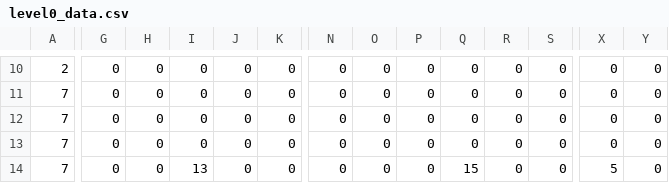
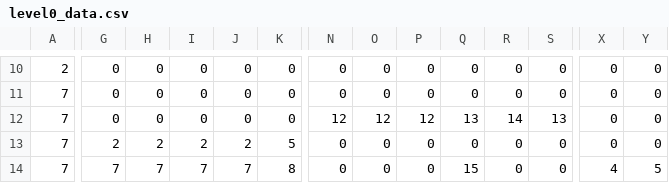
Before and after one commit to imthecon/capstone-game, a CSV file: level0_data.csv, drawn as a sheet; only a part is shown, gaps mark what is left out; the diff covers the shown part only; the diff names each change by its address in the sheet, - before the commit and + after, or states it on an @@ line.

```diff
--- a/level0_data.csv
+++ b/level0_data.csv
-N12: 0
+N12: 12
-O12: 0
+O12: 12
-P12: 0
+P12: 12
-Q12: 0
+Q12: 13
-R12: 0
+R12: 14
-S12: 0
+S12: 13
-G13: 0
+G13: 2
-H13: 0
+H13: 2
-I13: 0
+I13: 2
-J13: 0
+J13: 2
-K13: 0
+K13: 5
-G14: 0
+G14: 7
-H14: 0
+H14: 7
-I14: 13
+I14: 7
-J14: 0
+J14: 7
-K14: 0
+K14: 8
-X14: 5
+X14: 4
-Y14: 0
+Y14: 5
```
Also changed, not shown: 65 edited cells elsewhere in this file, 12 other files.
